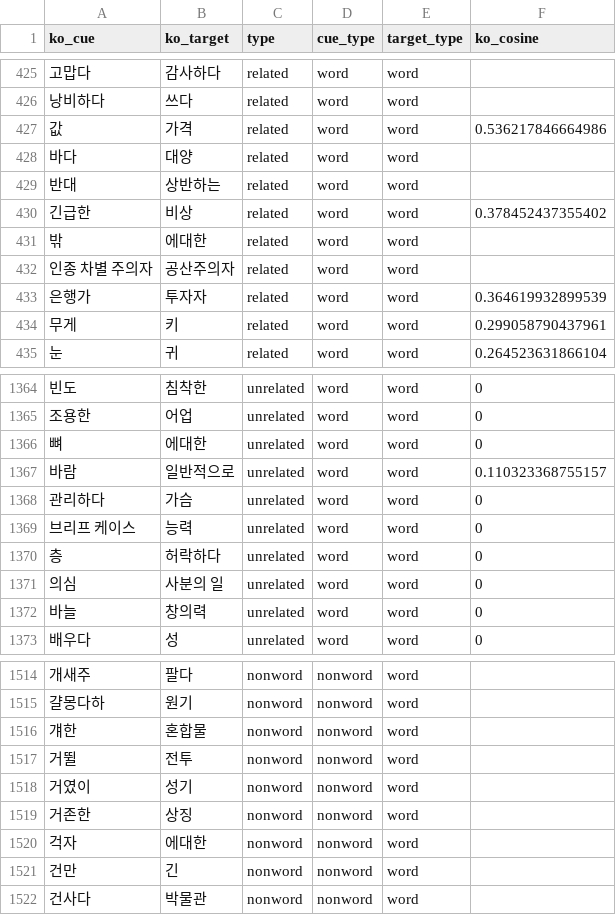
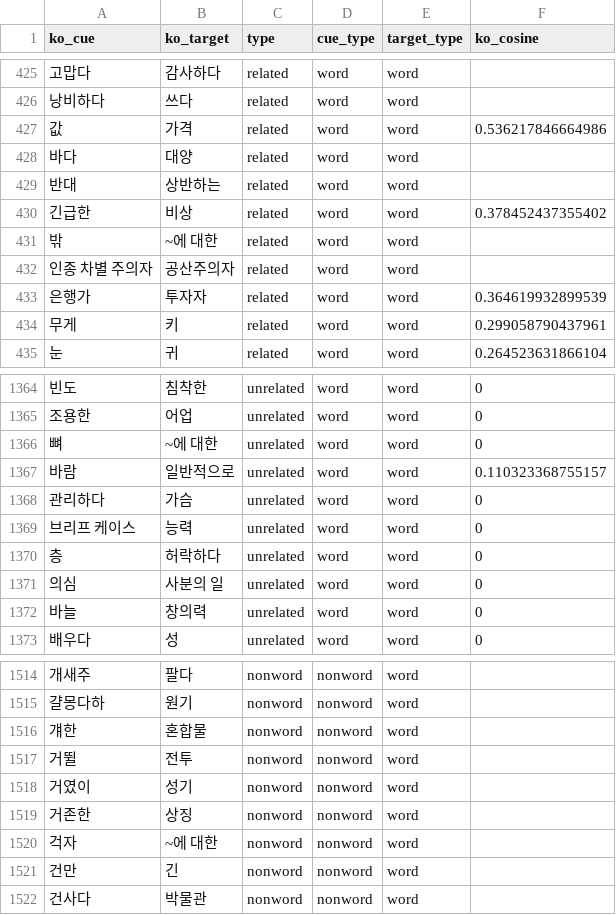
Before and after one commit to SemanticPriming/SPAML, a CSV file: 03_Materials/finalize_stimuli/ko/ko_trials_final.csv, drawn as a sheet; only a part is shown, gaps mark what is left out.

```diff
--- a/03_Materials/finalize_stimuli/ko/ko_trials_final.csv
+++ b/03_Materials/finalize_stimuli/ko/ko_trials_final.csv
@@ -430,3 +430,3 @@ ko_cue,ko_target,type,cue_type,target_type,ko_cosine
 긴급한,비상,related,word,word,0.378452437355402
-밖,에대한,related,word,word,
+밖,~에 대한,related,word,word,
 인종 차별 주의자,공산주의자,related,word,word,
@@ -1365,3 +1365,3 @@ ko_cue,ko_target,type,cue_type,target_type,ko_cosine
 조용한,어업,unrelated,word,word,0
-뼈,에대한,unrelated,word,word,0
+뼈,~에 대한,unrelated,word,word,0
 바람,일반적으로,unrelated,word,word,0.110323368755157
@@ -1519,3 +1519,3 @@ ko_cue,ko_target,type,cue_type,target_type,ko_cosine
 거존한,상징,nonword,nonword,word,
-걱자,에대한,nonword,nonword,word,
+걱자,~에 대한,nonword,nonword,word,
 건만,긴,nonword,nonword,word,
```
Also changed, not shown: 04_Procedure/ko/ko_words.csv, 3 other files.
